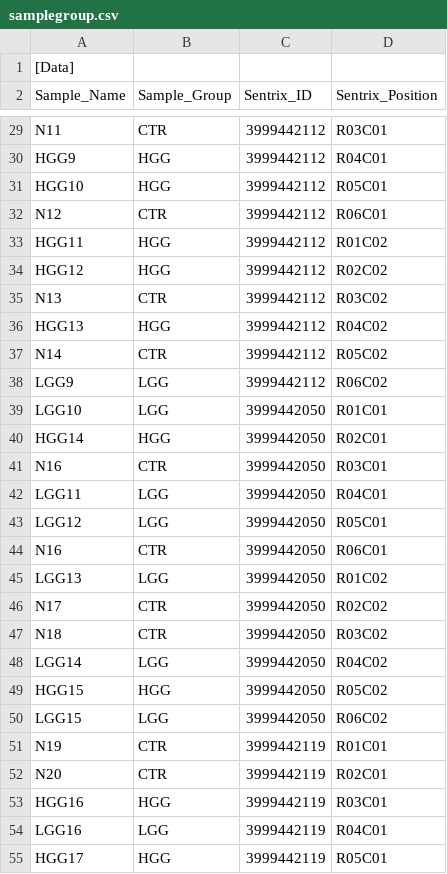
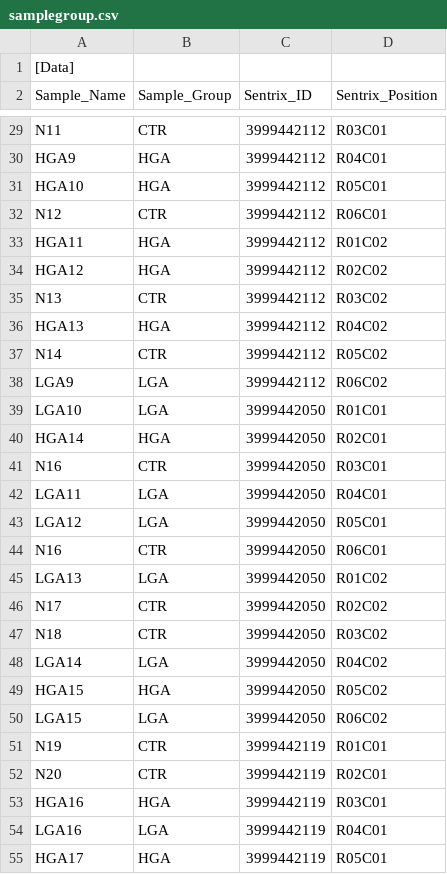
Before and after one commit to Shicheng-Guo/LGG, a CSV file: extdata/samplegroup.csv, drawn as a sheet; only a part is shown, gaps mark what is left out; the diff covers the shown part only; the diff names each change by its address in the sheet, - before the commit and + after, or states it on an @@ line.

```diff
--- a/extdata/samplegroup.csv
+++ b/extdata/samplegroup.csv
-A30 (Sample_Name): HGG9
+A30 (Sample_Name): HGA9
-B30:B31 (Sample_Group): HGG
+B30:B31 (Sample_Group): HGA
-A31 (Sample_Name): HGG10
+A31 (Sample_Name): HGA10
-A33 (Sample_Name): HGG11
+A33 (Sample_Name): HGA11
-B33:B34 (Sample_Group): HGG
+B33:B34 (Sample_Group): HGA
-A34 (Sample_Name): HGG12
+A34 (Sample_Name): HGA12
-A36 (Sample_Name): HGG13
+A36 (Sample_Name): HGA13
-B36 (Sample_Group): HGG
+B36 (Sample_Group): HGA
-A38 (Sample_Name): LGG9
+A38 (Sample_Name): LGA9
-B38:B39 (Sample_Group): LGG
+B38:B39 (Sample_Group): LGA
-A39 (Sample_Name): LGG10
+A39 (Sample_Name): LGA10
-A40 (Sample_Name): HGG14
+A40 (Sample_Name): HGA14
-B40 (Sample_Group): HGG
+B40 (Sample_Group): HGA
-A42 (Sample_Name): LGG11
+A42 (Sample_Name): LGA11
-B42:B43 (Sample_Group): LGG
+B42:B43 (Sample_Group): LGA
-A43 (Sample_Name): LGG12
+A43 (Sample_Name): LGA12
-A45 (Sample_Name): LGG13
+A45 (Sample_Name): LGA13
-B45 (Sample_Group): LGG
+B45 (Sample_Group): LGA
-A48 (Sample_Name): LGG14
+A48 (Sample_Name): LGA14
-B48 (Sample_Group): LGG
+B48 (Sample_Group): LGA
-A49 (Sample_Name): HGG15
+A49 (Sample_Name): HGA15
-B49 (Sample_Group): HGG
+B49 (Sample_Group): HGA
-A50 (Sample_Name): LGG15
+A50 (Sample_Name): LGA15
-B50 (Sample_Group): LGG
+B50 (Sample_Group): LGA
-A53 (Sample_Name): HGG16
+A53 (Sample_Name): HGA16
-B53 (Sample_Group): HGG
+B53 (Sample_Group): HGA
-A54 (Sample_Name): LGG16
+A54 (Sample_Name): LGA16
-B54 (Sample_Group): LGG
+B54 (Sample_Group): LGA
-A55 (Sample_Name): HGG17
+A55 (Sample_Name): HGA17
-B55 (Sample_Group): HGG
+B55 (Sample_Group): HGA
```
Also changed, not shown: 46 edited cells elsewhere in this file, 7 other files.
